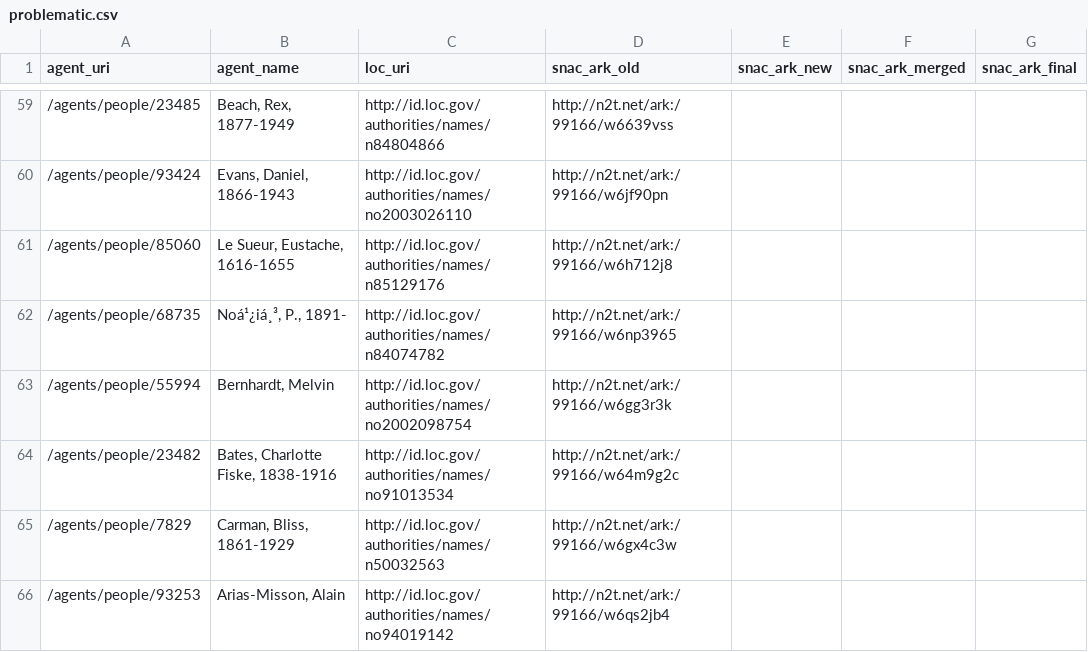
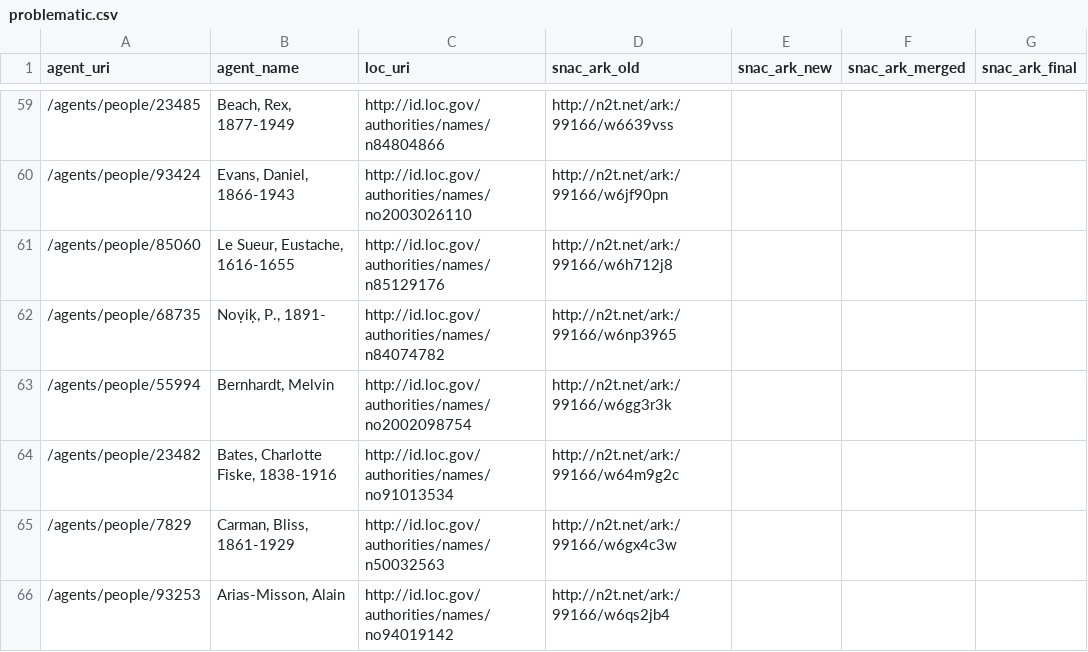
Before and after one commit to okradsllim/aspace-snac-enrichment-public, a CSV file: src/data/problematic.csv, drawn as a sheet; only a part is shown, gaps mark what is left out; the diff covers the shown part only; the diff names each change by its address in the sheet, - before the commit and + after, or states it on an @@ line.

Commit message:
update spreadsheets and public repo

```diff
--- a/src/data/problematic.csv
+++ b/src/data/problematic.csv
-B62 (agent_name): Noá¹¿iá¸³, P., 1891-
+B62 (agent_name): Noṿiḳ, P., 1891-
```
Also changed, not shown: 5 edited cells elsewhere in this file, 22 other files.
